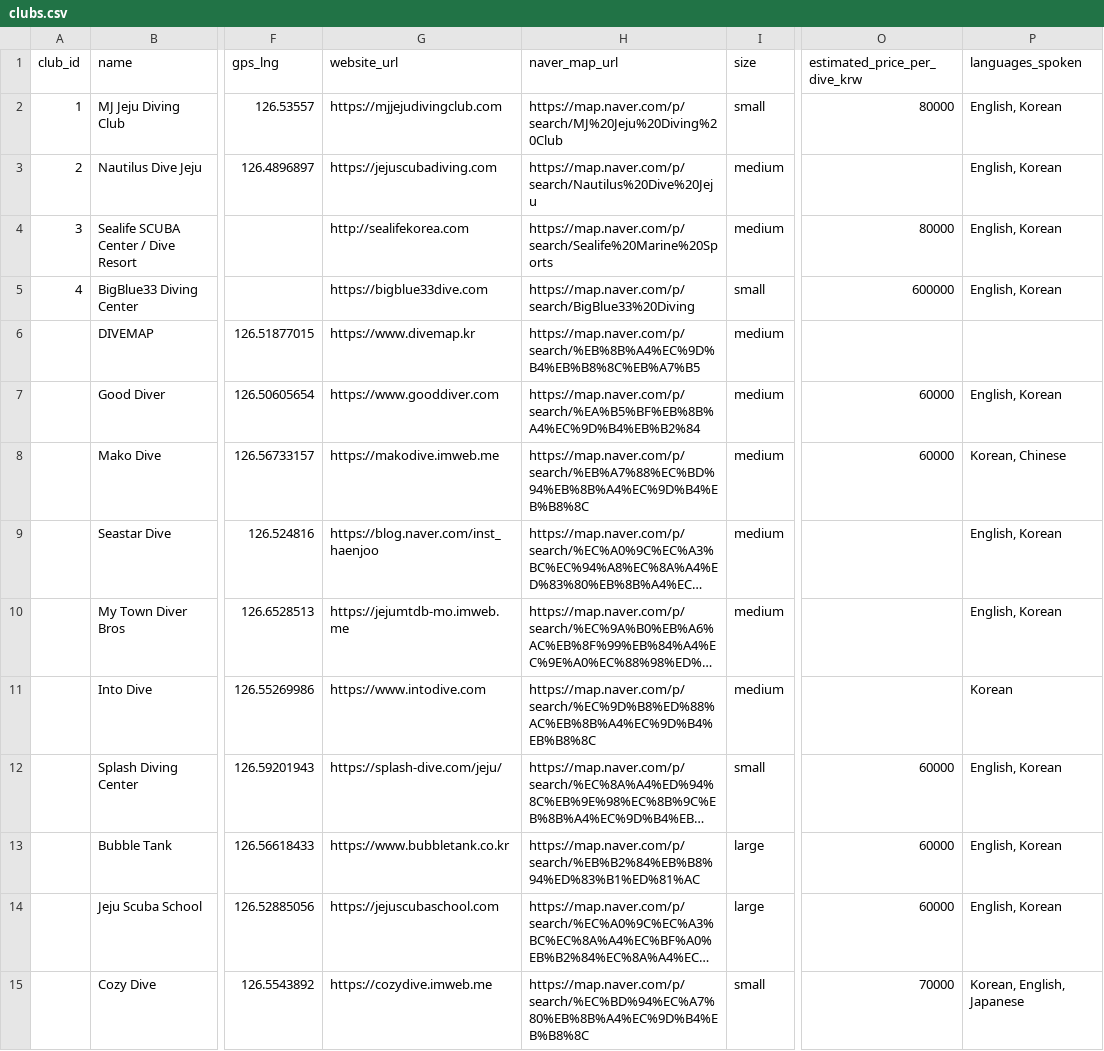
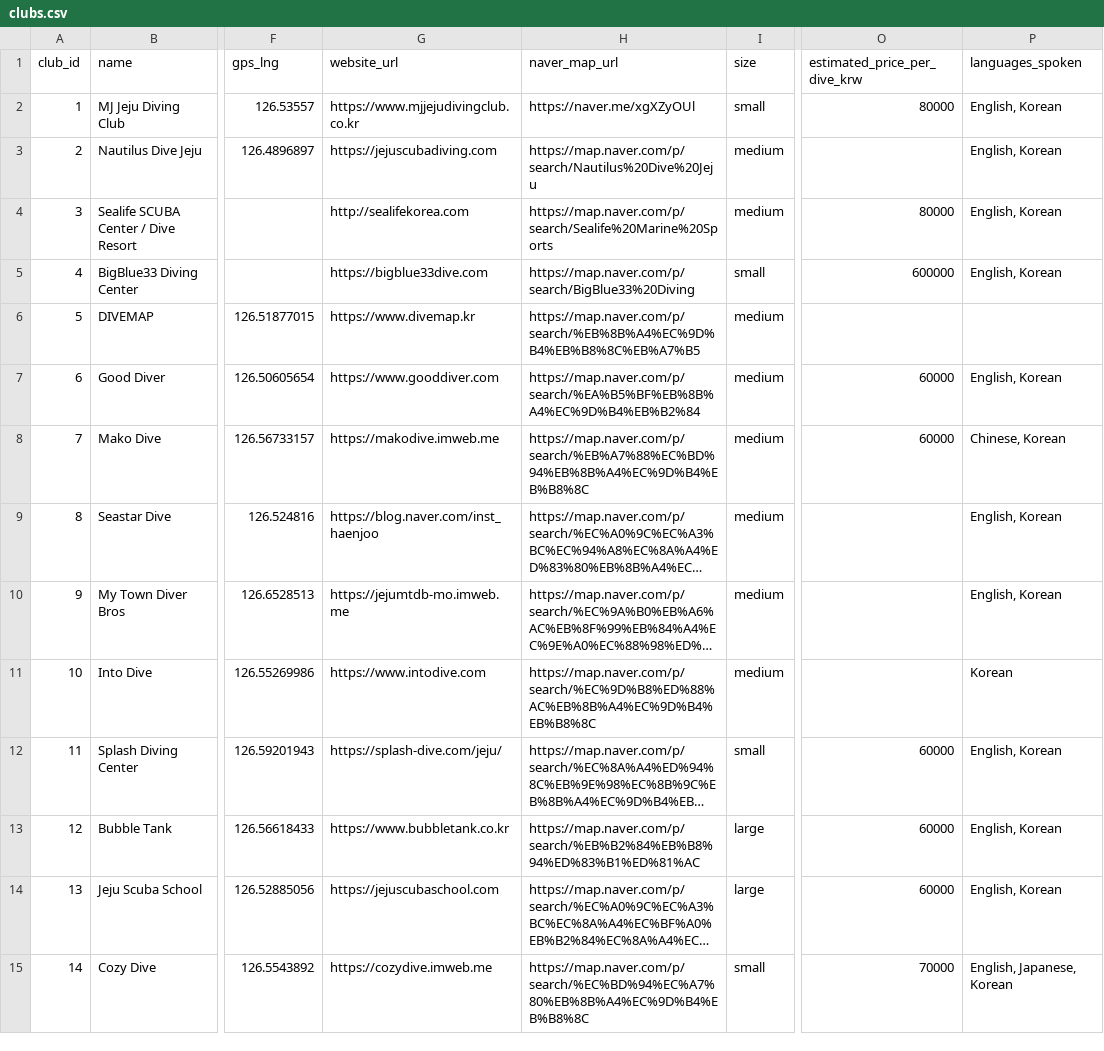
Before and after one commit to AntoineChalons/jeju-scuba-finder, a CSV file: data/clubs.csv, drawn as a sheet; only a part is shown, gaps mark what is left out; long unchanged cells end in …; the diff covers the shown part only; the diff names each change by its address in the sheet, - before the commit and + after, or states it on an @@ line.

Commit message:
fix MJ jeju dive club url

```diff
--- a/data/clubs.csv
+++ b/data/clubs.csv
-G2 (website_url): https://mjjejudivingclub.com
+G2 (website_url): https://www.mjjejudivingclub.co.kr
-H2 (naver_map_url): https://map.naver.com/p/search/MJ%20Jeju%20Diving%20Club
+H2 (naver_map_url): https://naver.me/xgXZyOUl
-A6 (club_id): (empty)
+A6 (club_id): 5
-A7 (club_id): (empty)
+A7 (club_id): 6
-A8 (club_id): (empty)
+A8 (club_id): 7
-P8 (languages_spoken): Korean, Chinese
+P8 (languages_spoken): Chinese, Korean
-A9 (club_id): (empty)
+A9 (club_id): 8
-A10 (club_id): (empty)
+A10 (club_id): 9
-A11 (club_id): (empty)
+A11 (club_id): 10
-A12 (club_id): (empty)
+A12 (club_id): 11
-A13 (club_id): (empty)
+A13 (club_id): 12
-A14 (club_id): (empty)
+A14 (club_id): 13
-A15 (club_id): (empty)
+A15 (club_id): 14
-P15 (languages_spoken): Korean, English, Japanese
+P15 (languages_spoken): English, Japanese, Korean
```
Also changed, not shown: 31 edited cells elsewhere in this file, 1 other file.
